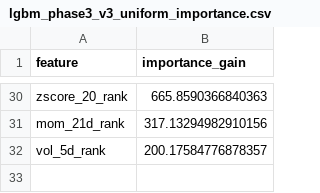
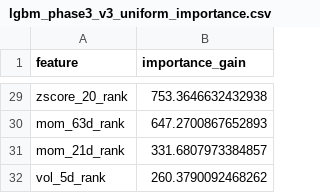
Before and after one commit to wansoo88/recostock, a CSV file: models/weights/lgbm_phase3_v3_uniform_importance.csv, drawn as a sheet; only a part is shown, gaps mark what is left out; addresses are those after the commit; the diff covers the shown part only; the diff names each change by its address in the sheet, - before the commit and + after, or states it on an @@ line.

```diff
--- a/models/weights/lgbm_phase3_v3_uniform_importance.csv
+++ b/models/weights/lgbm_phase3_v3_uniform_importance.csv
-B29 (importance_gain): 665.8590366840363
+B29 (importance_gain): 753.3646632432938
+row 30: mom_63d_rank | 647.2700867652893
-B31 (importance_gain): 317.13294982910156
+B31 (importance_gain): 331.6807973384857
-B32 (importance_gain): 200.17584776878357
+B32 (importance_gain): 260.3790092468262
```
Also changed, not shown: 3 added rows, 4 removed rows and 24 edited cells elsewhere in this file, data/logs/retrain_history.csv, 1 other file.
